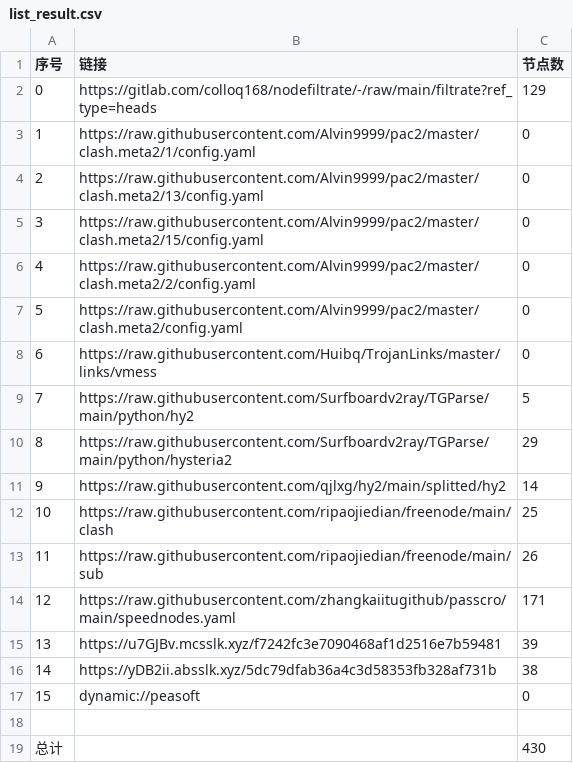
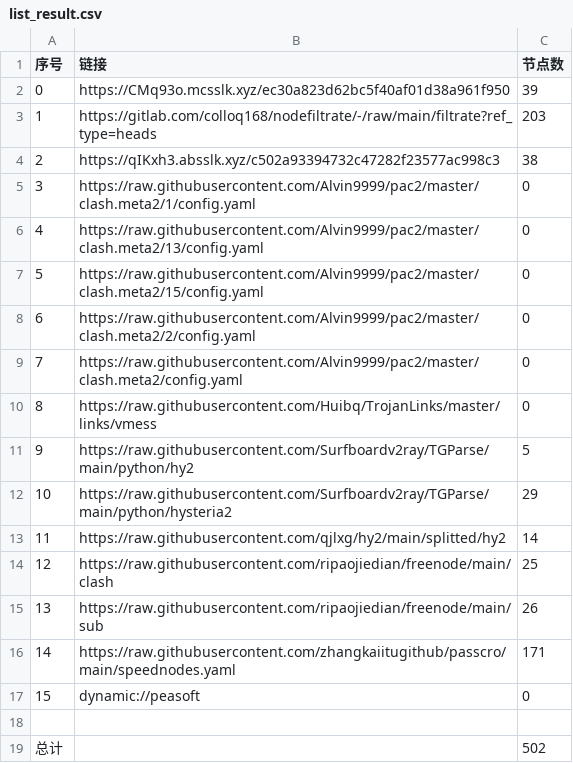
Before and after one commit to wokaotianshi123/NoMoreWalls, a CSV file: list_result.csv, drawn as a sheet; removed rows and columns are numbered as before the commit, all else as after; the diff names each change by its address in the sheet, - before the commit and + after, or states it on an @@ line.

```diff
--- a/list_result.csv
+++ b/list_result.csv
+row 2: 0 | https://CMq93o.mcsslk.xyz/ec30a823d62bc5f40af01d38a961f950 | 39
@@ column A (序号) renumbered between rows 3 and 16 @@
-C3 (节点数): 129
+C3 (节点数): 203
+row 4: 2 | https://qIKxh3.absslk.xyz/c502a93394732c47282f23577ac998c3 | 38
-row 15: 13 | https://u7GJBv.mcsslk.xyz/f7242fc3e7090468af1d2516e7b59481 | 39
-row 16: 14 | https://yDB2ii.absslk.xyz/5dc79dfab36a4c3d58353fb328af731b | 38
-C19 (节点数): 430
+C19 (节点数): 502
```
Also changed, not shown: 35 other files.
